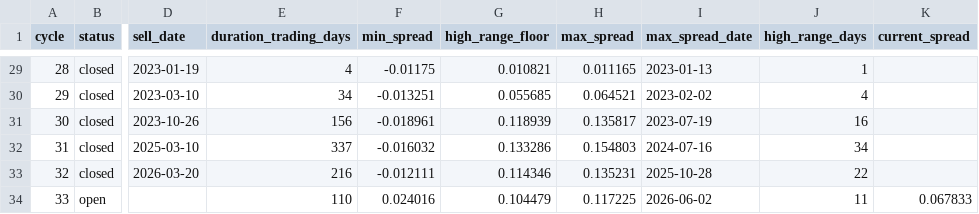
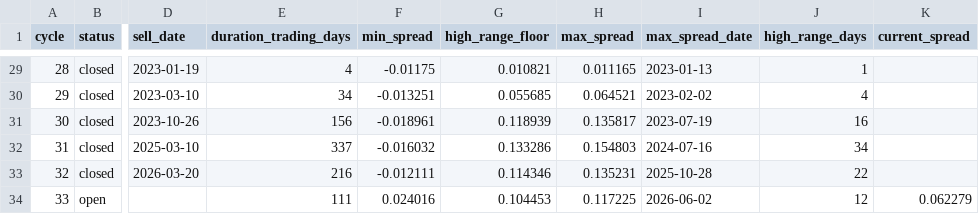
Before and after one commit to AIPeterLab/spy-sso-signal-desk, a CSV file: data/spread_cycles.csv, drawn as a sheet; only a part is shown, gaps mark what is left out; the diff covers the shown part only; the diff names each change by its address in the sheet, - before the commit and + after, or states it on an @@ line.

```diff
--- a/data/spread_cycles.csv
+++ b/data/spread_cycles.csv
-E34 (duration_trading_days): 110
+E34 (duration_trading_days): 111
-G34 (high_range_floor): 0.104479
+G34 (high_range_floor): 0.104453
-J34 (high_range_days): 11
+J34 (high_range_days): 12
-K34 (current_spread): 0.067833
+K34 (current_spread): 0.062279
```
Also changed, not shown: 14 edited cells elsewhere in this file, data/calendar_cycles.csv, 2 other files.
